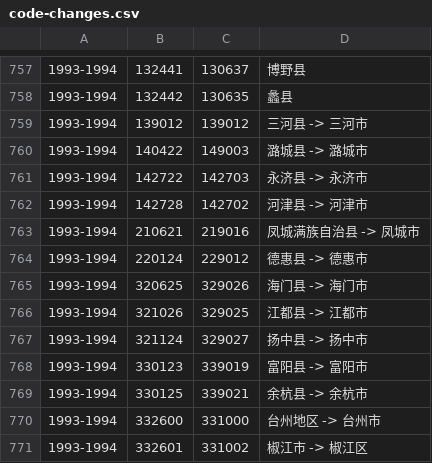
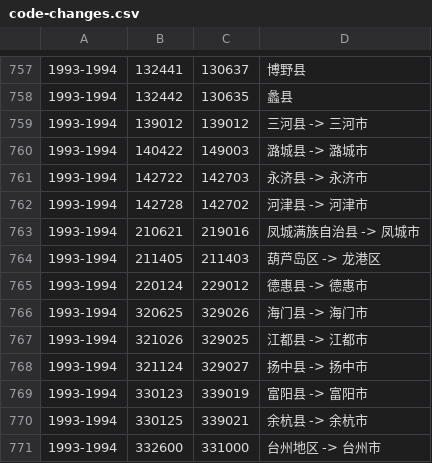
Before and after one commit to lizy14/division-changes, a CSV file: rules-generated/code-changes.csv, drawn as a sheet; only a part is shown, gaps mark what is left out; the shorter side is filled out with more unchanged rows.

```diff
--- a/rules-generated/code-changes.csv
+++ b/rules-generated/code-changes.csv
@@ -763,2 +763,3 @@
 1993-1994,210621,219016,凤城满族自治县 -> 凤城市
+1993-1994,211405,211403,葫芦岛区 -> 龙港区
 1993-1994,220124,229012,德惠县 -> 德惠市
```
Also changed, not shown: rules-handwritten/code-merges.csv, 2 other files.
